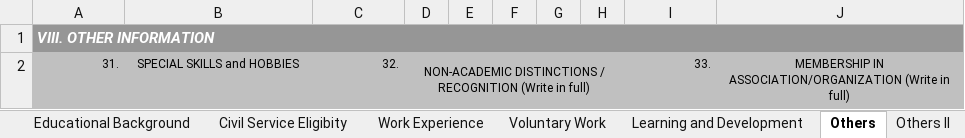
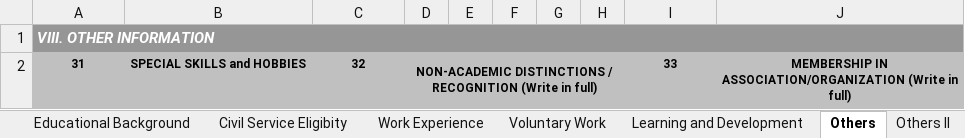
Before and after one commit to karlmacas29/rsp-hr-tagum-cityhall, an Excel workbook: public/pds.xlsx, sheet Others, drawn as a sheet; values as stored, in another font and other column widths than the file's, no borders; the diff names each change by its address in the sheet, - before the commit and + after, or states it on an @@ line.

```diff
--- a/public/pds.xlsx (sheet Others)
+++ b/public/pds.xlsx (sheet Others)
-A2: 31.
+A2: 31
-A2:D2 bold: off
+A2:D2 bold: on
-A2 alignment: right
+A2 alignment: center
-C2: 32.
+C2: 32
-C2 alignment: right
+C2 alignment: center
-I2: 33.
+I2: 33
-I2:J2 bold: off
+I2:J2 bold: on
-I2 alignment: right
+I2 alignment: center
```
Also changed, not shown: sheet Personal Information, sheet Others II, sheet Family Background, sheet Educational Background, sheet Voluntary Work, sheet Work Experience, 3 more sheets, charts or pictures, 10 other files.
